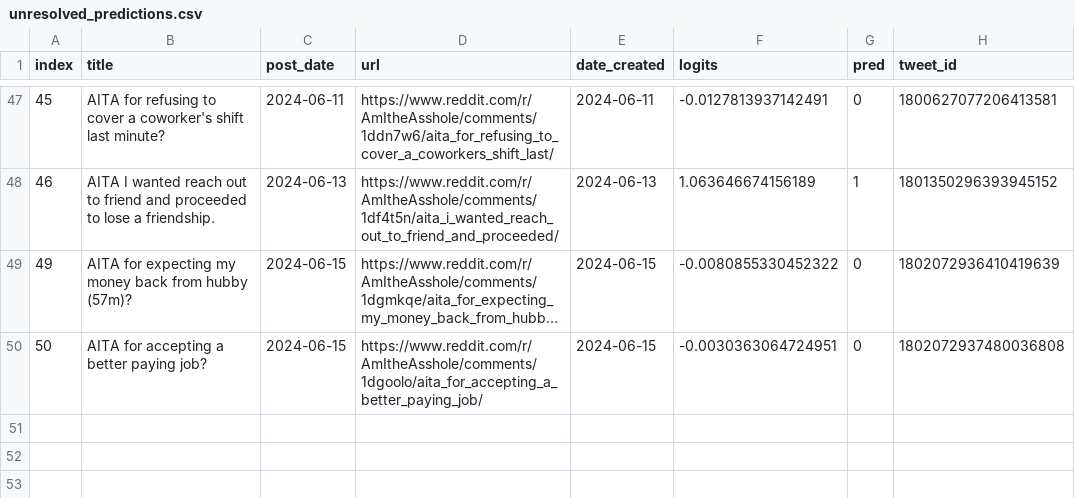
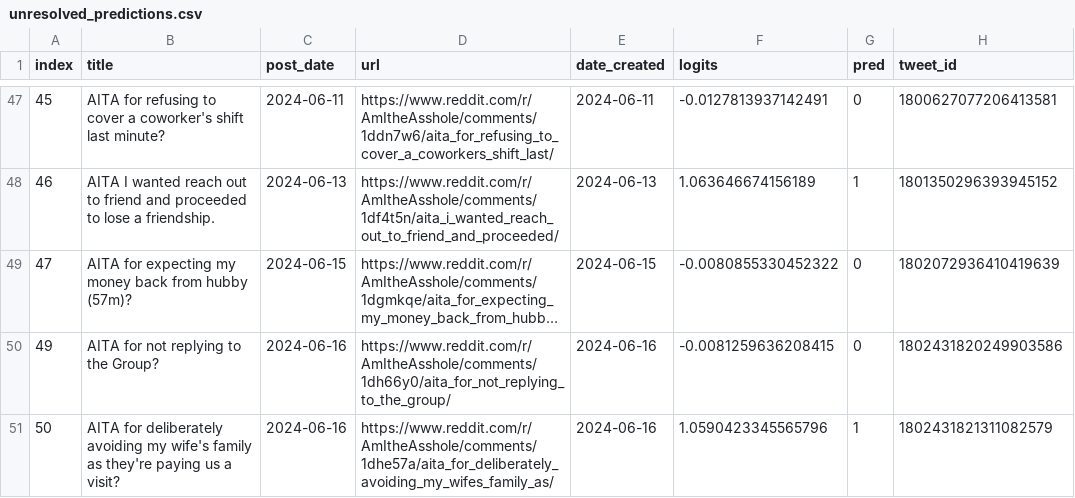
Before and after one commit to walkerped/aita_kaggle_app_tracking, a CSV file: app_tracking/prediction_sheets/unresolved_predictions.csv, drawn as a sheet; only a part is shown, gaps mark what is left out; long unchanged cells end in …; removed rows and columns are numbered as before the commit, all else as after; the diff names each change by its address in the sheet, - before the commit and + after, or states it on an @@ line.

```diff
--- a/app_tracking/prediction_sheets/unresolved_predictions.csv
+++ b/app_tracking/prediction_sheets/unresolved_predictions.csv
@@ column A (index) renumbered in row 49 @@
-row 50: 50 | AITA for accepting a better paying job? | 2024-06-15 | https://www.reddit.com/r/AmItheAsshole/comments/1dgoolo/aita_for_accepting_a_better_paying_job/ | 2024-06-15 | -0.0030363064724951 | 0 | 1802072937480036808
+row 50: 49 | AITA for not replying to the Group? | 2024-06-16 | https://www.reddit.com/r/AmItheAsshole/comments/1dh66y0/aita_for_not_replying_to_the_group/ | 2024-06-16 | -0.0081259636208415 | 0 | 1802431820249903586
+row 51: 50 | AITA for deliberately avoiding my wife's family as they're paying us a visit? | 2024-06-16 | https://www.reddit.com/r/AmItheAsshole/comments/1dhe57a/aita_for_deliberately_avoiding_my_wifes_family_as/ | 2024-06-16 | 1.0590423345565796 | 1 | 1802431821311082579
```
Also changed, not shown: app_tracking/monitor_sheets/raw_daily/2024-06-14_post.csv, 3 other files.
